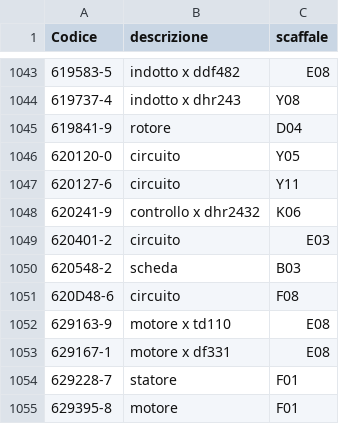
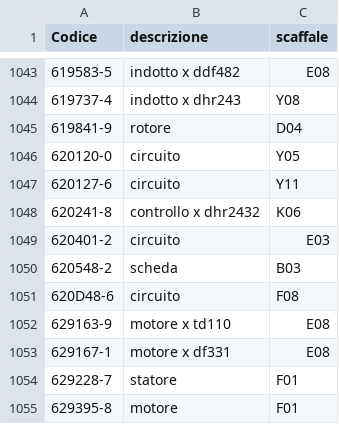
Before and after one commit to marcelloemme/elettromeccanica-maranzan, a CSV file: magazzino.csv, drawn as a sheet; only a part is shown, gaps mark what is left out.

```diff
--- a/magazzino.csv
+++ b/magazzino.csv
@@ -1047,3 +1047,3 @@ Codice,descrizione,scaffale
 620127-6,circuito,Y11
-620241-9,controllo x dhr2432,K06
+620241-8,controllo x dhr2432,K06
 620401-2,circuito,E03
```
